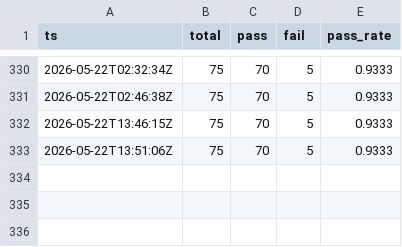
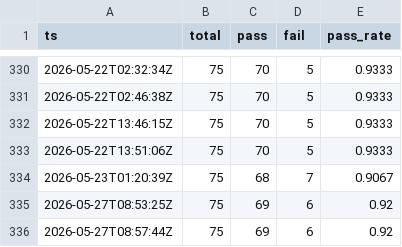
Before and after one commit to gelb2/grimoire-claude-docs, a CSV file: eval/results/baseline.csv, drawn as a sheet; only a part is shown, gaps mark what is left out; the diff names each change by its address in the sheet, - before the commit and + after, or states it on an @@ line.

Commit message:
docs: GCP 마이그레이션 plan-draft + FULL_AUDIT + PAYMENT_BACKLOG_AUDIT + incident-log + baseline 부산물 정리

```diff
--- a/eval/results/baseline.csv
+++ b/eval/results/baseline.csv
+row 334: 2026-05-23T01:20:39Z | 75 | 68 | 7 | 0.9067
+row 335: 2026-05-27T08:53:25Z | 75 | 69 | 6 | 0.92
+row 336: 2026-05-27T08:57:44Z | 75 | 69 | 6 | 0.92
```
Also changed, not shown: 4 other files.
